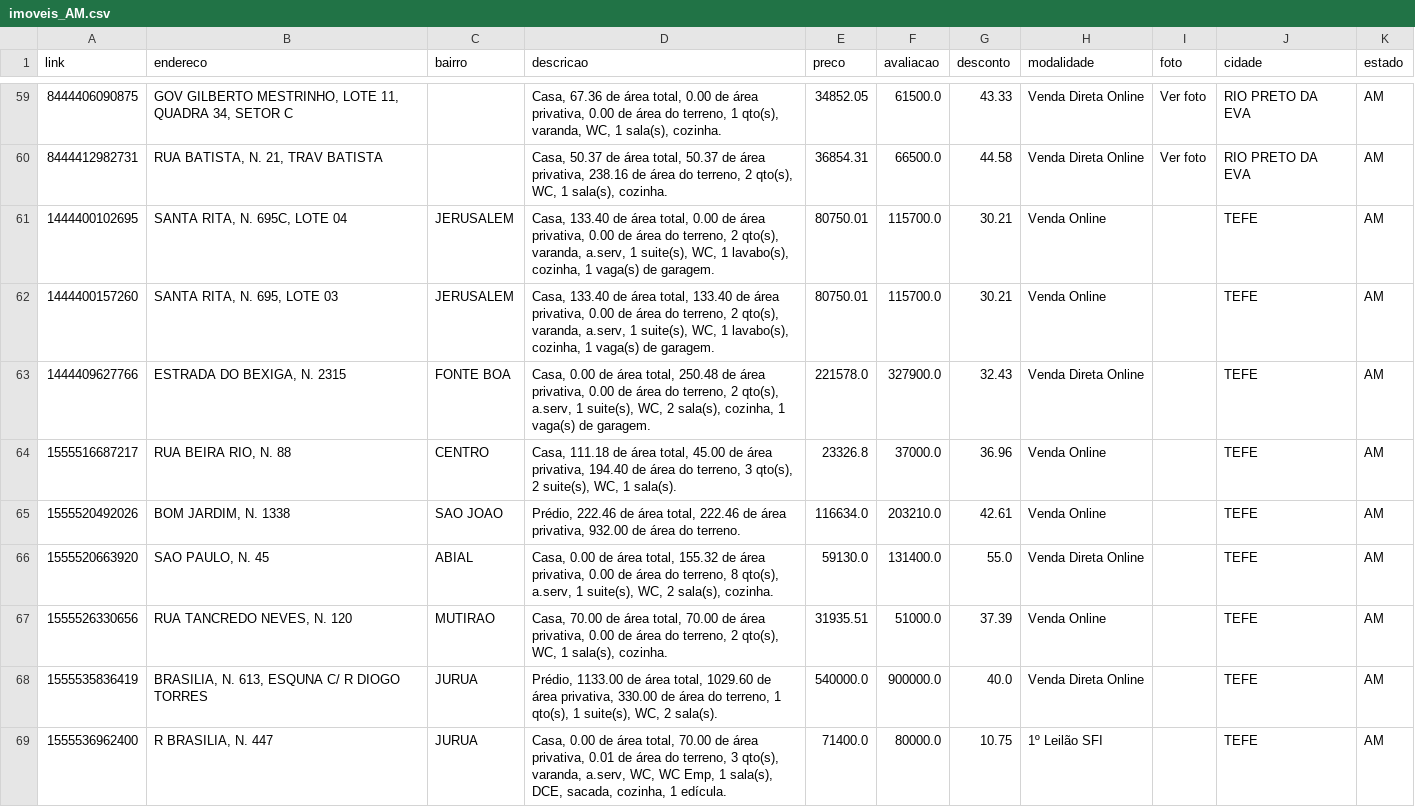
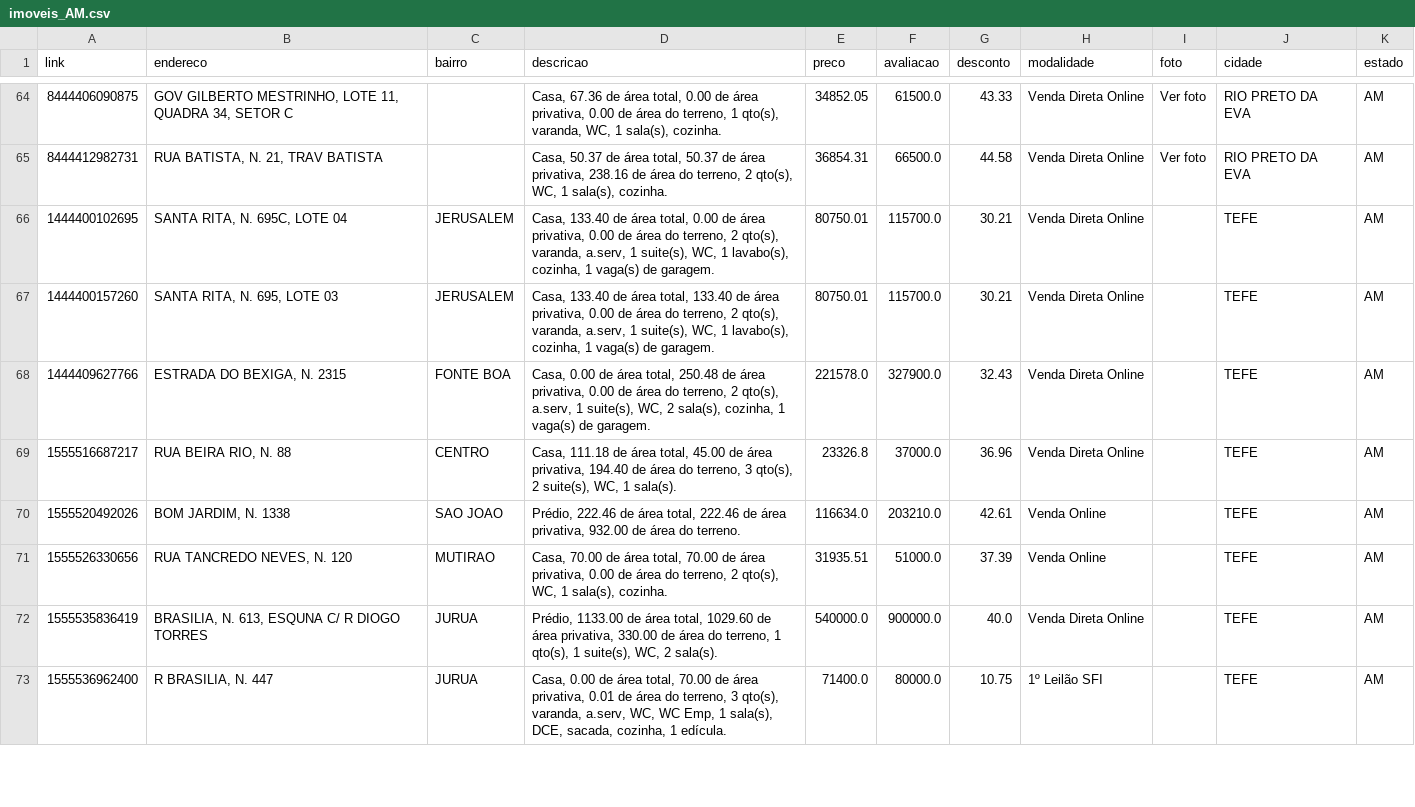
Before and after one commit to franklinbaldo/caixaaberta, a CSV file: data/imoveis_AM.csv, drawn as a sheet; only a part is shown, gaps mark what is left out; the diff covers the shown part only.

```diff
--- a/data/imoveis_AM.csv
+++ b/data/imoveis_AM.csv
@@ -60,8 +65,7 @@ link,endereco,bairro,descricao,preco,avaliacao,desconto,modalidade,foto,cidade,e
 8444412982731,"RUA BATISTA, N. 21, TRAV BATISTA",,"Casa, 50.37 de área total, 50.37 de área privativa, 238.16 de área do terreno, 2 qto(s), WC, 1 sala(s), cozinha.",36854.31,66500.0,44.58,Venda Direta Online,Ver foto,RIO PRETO DA EVA,AM
-1444400102695,"SANTA RITA, N. 695C, LOTE 04",JERUSALEM,"Casa, 133.40 de área total, 0.00 de área privativa, 0.00 de área do terreno, 2 qto(s), varanda, a.serv, 1 suite(s), WC, 1 lavabo(s), cozinha, 1 vaga(s) de garagem.",80750.01,115700.0,30.21,Venda Online,,TEFE,AM
-1444400157260,"SANTA RITA, N. 695, LOTE 03",JERUSALEM,"Casa, 133.40 de área total, 133.40 de área privativa, 0.00 de área do terreno, 2 qto(s), varanda, a.serv, 1 suite(s), WC, 1 lavabo(s), cozinha, 1 vaga(s) de garagem.",80750.01,115700.0,30.21,Venda Online,,TEFE,AM
+1444400102695,"SANTA RITA, N. 695C, LOTE 04",JERUSALEM,"Casa, 133.40 de área total, 0.00 de área privativa, 0.00 de área do terreno, 2 qto(s), varanda, a.serv, 1 suite(s), WC, 1 lavabo(s), cozinha, 1 vaga(s) de garagem.",80750.01,115700.0,30.21,Venda Direta Online,,TEFE,AM
+1444400157260,"SANTA RITA, N. 695, LOTE 03",JERUSALEM,"Casa, 133.40 de área total, 133.40 de área privativa, 0.00 de área do terreno, 2 qto(s), varanda, a.serv, 1 suite(s), WC, 1 lavabo(s), cozinha, 1 vaga(s) de garagem.",80750.01,115700.0,30.21,Venda Direta Online,,TEFE,AM
 1444409627766,"ESTRADA DO BEXIGA, N. 2315",FONTE BOA,"Casa, 0.00 de área total, 250.48 de área privativa, 0.00 de área do terreno, 2 qto(s), a.serv, 1 suite(s), WC, 2 sala(s), cozinha, 1 vaga(s) de garagem.",221578.0,327900.0,32.43,Venda Direta Online,,TEFE,AM
-1555516687217,"RUA BEIRA RIO, N. 88",CENTRO,"Casa, 111.18 de área total, 45.00 de área privativa, 194.40 de área do terreno, 3 qto(s), 2 suite(s), WC, 1 sala(s).",23326.8,37000.0,36.96,Venda Online,,TEFE,AM
+1555516687217,"RUA BEIRA RIO, N. 88",CENTRO,"Casa, 111.18 de área total, 45.00 de área privativa, 194.40 de área do terreno, 3 qto(s), 2 suite(s), WC, 1 sala(s).",23326.8,37000.0,36.96,Venda Direta Online,,TEFE,AM
 1555520492026,"BOM JARDIM, N. 1338",SAO JOAO,"Prédio, 222.46 de área total, 222.46 de área privativa, 932.00 de área do terreno.",116634.0,203210.0,42.61,Venda Online,,TEFE,AM
-1555520663920,"SAO PAULO, N. 45",ABIAL,"Casa, 0.00 de área total, 155.32 de área privativa, 0.00 de área do terreno, 8 qto(s), a.serv, 1 suite(s), WC, 2 sala(s), cozinha.",59130.0,131400.0,55.0,Venda Direta Online,,TEFE,AM
 1555526330656,"RUA TANCREDO NEVES, N. 120",MUTIRAO,"Casa, 70.00 de área total, 70.00 de área privativa, 0.00 de área do terreno, 2 qto(s), WC, 1 sala(s), cozinha.",31935.51,51000.0,37.39,Venda Online,,TEFE,AM
```
Also changed, not shown: 6 added rows and 2 edited cells elsewhere in this file, data/imoveis_MA.csv, data/imoveis_RS.csv, 17 other files.
